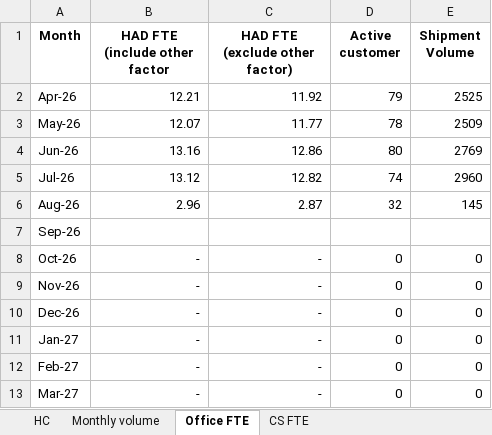
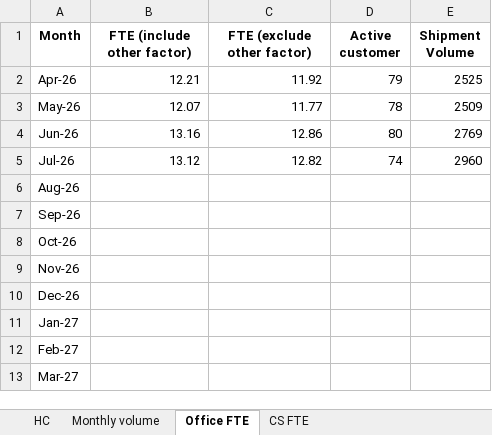
Before and after one commit to huongngoqt6-gif/FTE-DASHBOARD, an Excel workbook: FTE dashboard data.xlsx, sheet Office FTE, drawn as a sheet; values as stored, in another font and other column widths than the file's, no borders; the diff names each change by its address in the sheet, - before the commit and + after, or states it on an @@ line.

```diff
--- a/FTE dashboard data.xlsx (sheet Office FTE)
+++ b/FTE dashboard data.xlsx (sheet Office FTE)
-B1: HAD FTE (include other factor
+B1: FTE (include other factor)
-C1: HAD FTE (exclude other factor)
+C1: FTE (exclude other factor)
-B6 (FTE (include other factor)): 2.96
+B6 (FTE (include other factor)): (empty)
-C6 (FTE (exclude other factor)): 2.87
+C6 (FTE (exclude other factor)): (empty)
-D6 (Active customer): 32
+D6 (Active customer): (empty)
-E6 (Shipment Volume): 145
+E6 (Shipment Volume): (empty)
-B8:B13 (FTE (include other factor)): -
+B8:B13 (FTE (include other factor)): (empty)
-C8:C13 (FTE (exclude other factor)): -
+C8:C13 (FTE (exclude other factor)): (empty)
-D8:D13 (Active customer): 0
+D8:D13 (Active customer): (empty)
-E8:E13 (Shipment Volume): 0
+E8:E13 (Shipment Volume): (empty)
```
Also changed, not shown: sheet CS FTE, sheet HC, sheet Monthly volume.
